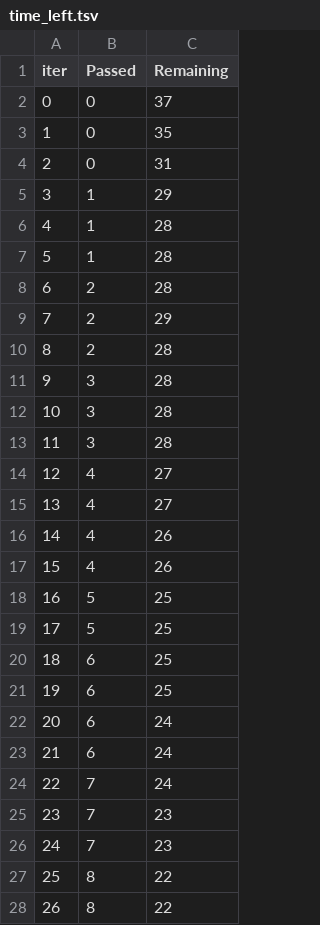
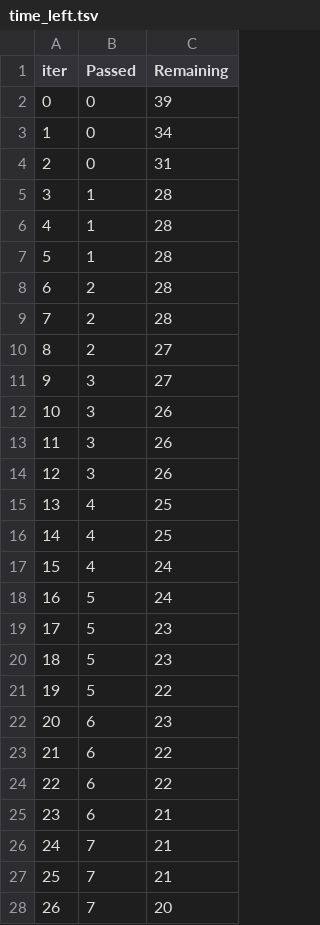
Before and after one commit to devanshu-khandal/Practice_DS_Proj, a TSV file: catboost_info/time_left.tsv, drawn as a sheet; only a part is shown; the diff covers the shown part only.

```diff
--- a/catboost_info/time_left.tsv
+++ b/catboost_info/time_left.tsv
@@ -1,6 +1,6 @@
 iter	Passed	Remaining
-0	0	37
-1	0	35
+0	0	39
+1	0	34
 2	0	31
-3	1	29
+3	1	28
 4	1	28
@@ -8,21 +8,21 @@ iter	Passed	Remaining
 6	2	28
-7	2	29
-8	2	28
-9	3	28
-10	3	28
-11	3	28
-12	4	27
-13	4	27
-14	4	26
-15	4	26
-16	5	25
-17	5	25
-18	6	25
-19	6	25
-20	6	24
-21	6	24
-22	7	24
-23	7	23
-24	7	23
-25	8	22
-26	8	22
+7	2	28
+8	2	27
+9	3	27
+10	3	26
+11	3	26
+12	3	26
+13	4	25
+14	4	25
+15	4	24
+16	5	24
+17	5	23
+18	5	23
+19	5	22
+20	6	23
+21	6	22
+22	6	22
+23	6	21
+24	7	21
+25	7	21
+26	7	20
```
Also changed, not shown: 95 edited cells elsewhere in this file, 11 other files.
